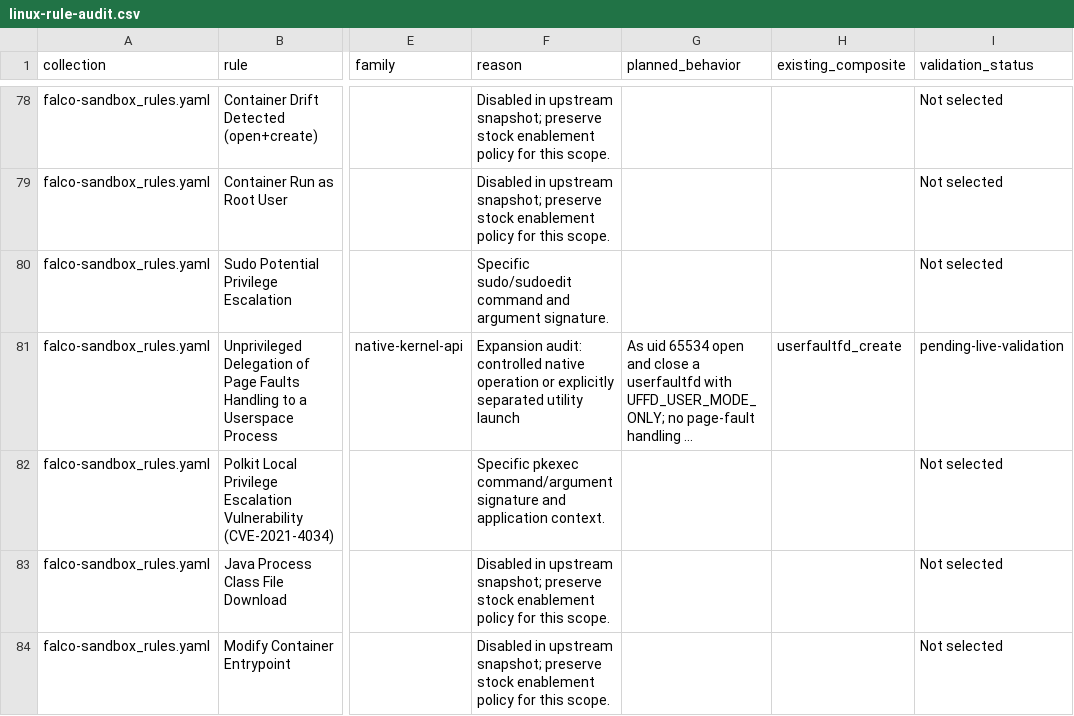
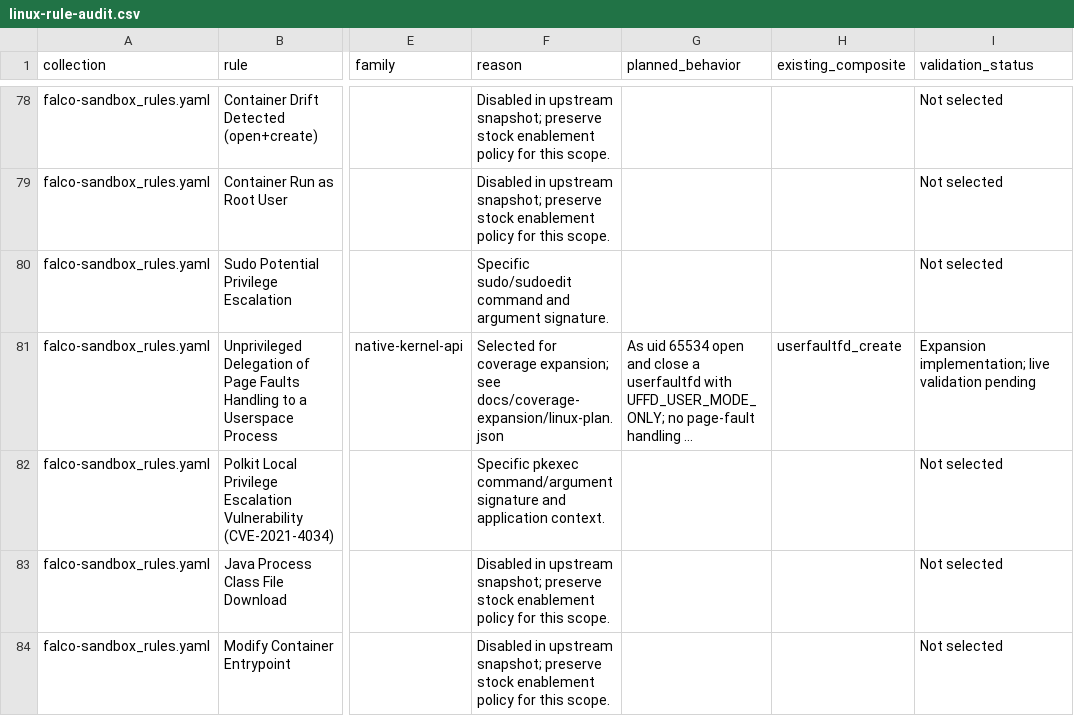
Before and after one commit to bluesentinelsec/telemetry-lab, a CSV file: docs/coverage-expansion/linux-rule-audit.csv, drawn as a sheet; only a part is shown, gaps mark what is left out; long unchanged cells end in …; the diff covers the shown part only; the diff names each change by its address in the sheet, - before the commit and + after, or states it on an @@ line.

```diff
--- a/docs/coverage-expansion/linux-rule-audit.csv
+++ b/docs/coverage-expansion/linux-rule-audit.csv
-F81 (reason): Expansion audit: controlled native operation or explicitly separated utility launch
+F81 (reason): Selected for coverage expansion; see docs/coverage-expansion/linux-plan.json
-I81 (validation_status): pending-live-validation
+I81 (validation_status): Expansion implementation; live validation pending
```
Also changed, not shown: 22 edited cells elsewhere in this file, 2 other files.
